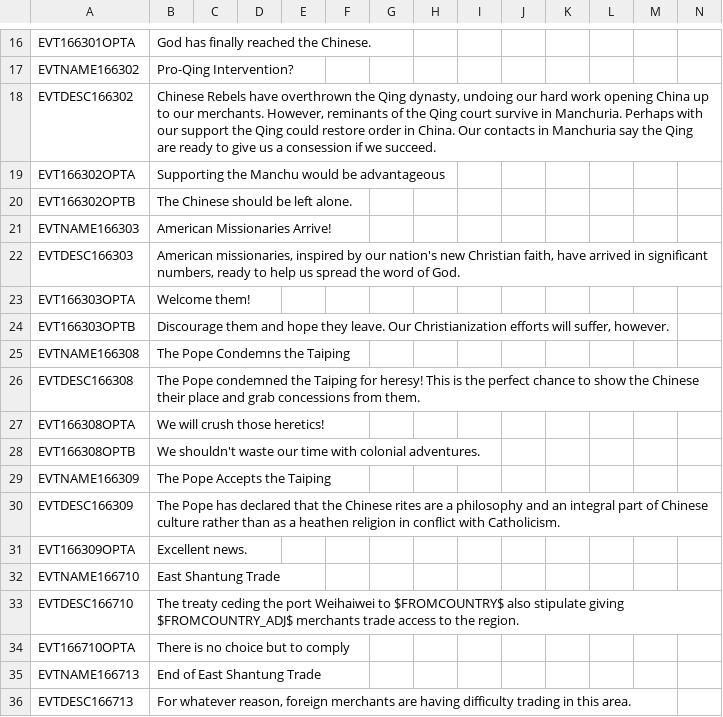
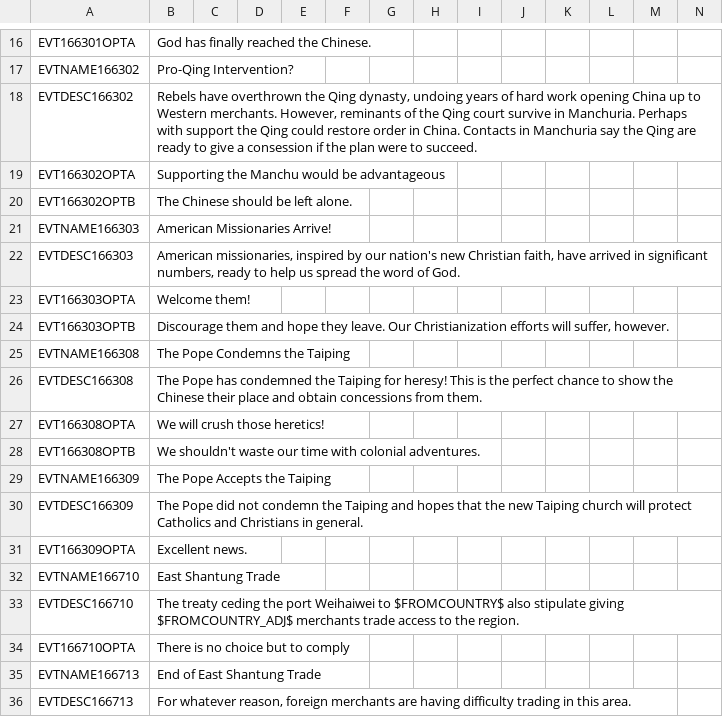
Before and after one commit to ujtcelvn/Ending_Extension_Mod, a CSV file: EEM/localisation/EEM_events.csv, drawn as a sheet; only a part is shown, gaps mark what is left out.

Commit message:
Update EEM_events.csv

```diff
--- a/EEM/localisation/EEM_events.csv
+++ b/EEM/localisation/EEM_events.csv
@@ -17,3 +17,3 @@ EVT166301OPTA;God has finally reached the Chinese.;;;;;;;;;;;;;
 EVTNAME166302;Pro-Qing Intervention?;;;;;;;;;;;;;
-EVTDESC166302;Chinese Rebels have overthrown the Qing dynasty, undoing our hard work opening China up to our merchants. However, reminants of the Qing court survive in Manchuria. Perhaps with our support the Qing could restore order in China. Our contacts in Manchuria say the Qing are ready to give us a consession if we succeed.;;;;;;;;;;;;;
+EVTDESC166302;Rebels have overthrown the Qing dynasty, undoing years of hard work opening China up to Western merchants. However, reminants of the Qing court survive in Manchuria. Perhaps with support the Qing could restore order in China. Contacts in Manchuria say the Qing are ready to give a consession if the plan were to succeed.;;;;;;;;;;;;;
 EVT166302OPTA;Supporting the Manchu would be advantageous;;;;;;;;;;;;;
@@ -25,3 +25,3 @@ EVT166303OPTB;Discourage them and hope they leave. Our Christianization efforts
 EVTNAME166308;The Pope Condemns the Taiping;;;;;;;;;;;;;
-EVTDESC166308;The Pope condemned the Taiping for heresy! This is the perfect chance to show the Chinese their place and grab concessions from them.;;;;;;;;;;;;;
+EVTDESC166308;The Pope has condemned the Taiping for heresy! This is the perfect chance to show the Chinese their place and obtain concessions from them.;;;;;;;;;;;;;
 EVT166308OPTA;We will crush those heretics!;;;;;;;;;;;;;
@@ -29,3 +29,3 @@ EVT166308OPTB;We shouldn't waste our time with colonial adventures.;;;;;;;;;;;;;
 EVTNAME166309;The Pope Accepts the Taiping;;;;;;;;;;;;;
-EVTDESC166309;The Pope has declared that the Chinese rites are a philosophy and an integral part of Chinese culture rather than as a heathen religion in conflict with Catholicism.;;;;;;;;;;;;;
+EVTDESC166309;The Pope did not condemn the Taiping and hopes that the new Taiping church will protect Catholics and Christians in general.;;;;;;;;;;;;;
 EVT166309OPTA;Excellent news.;;;;;;;;;;;;;
```
